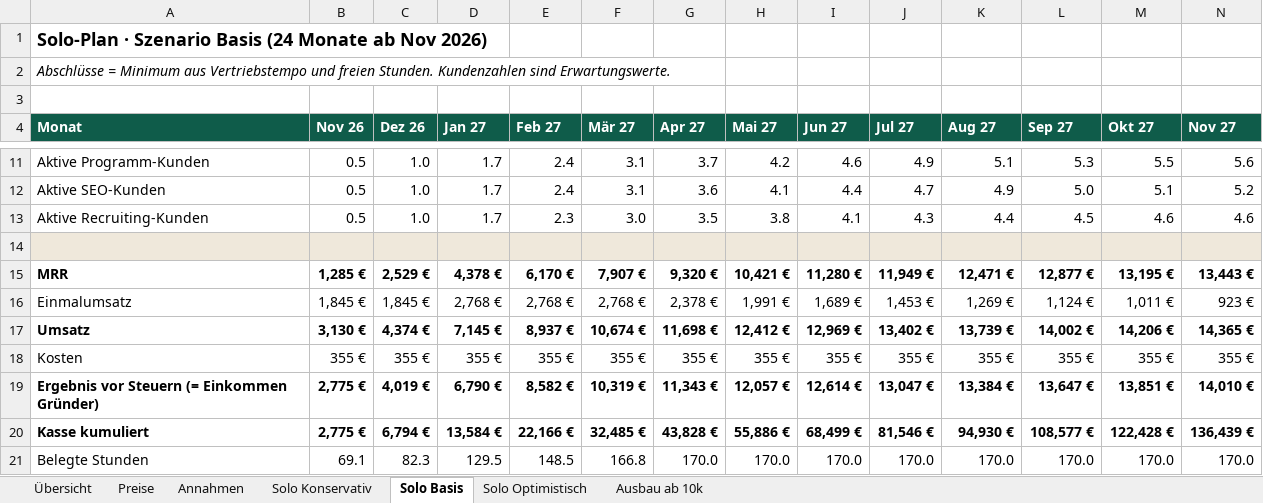
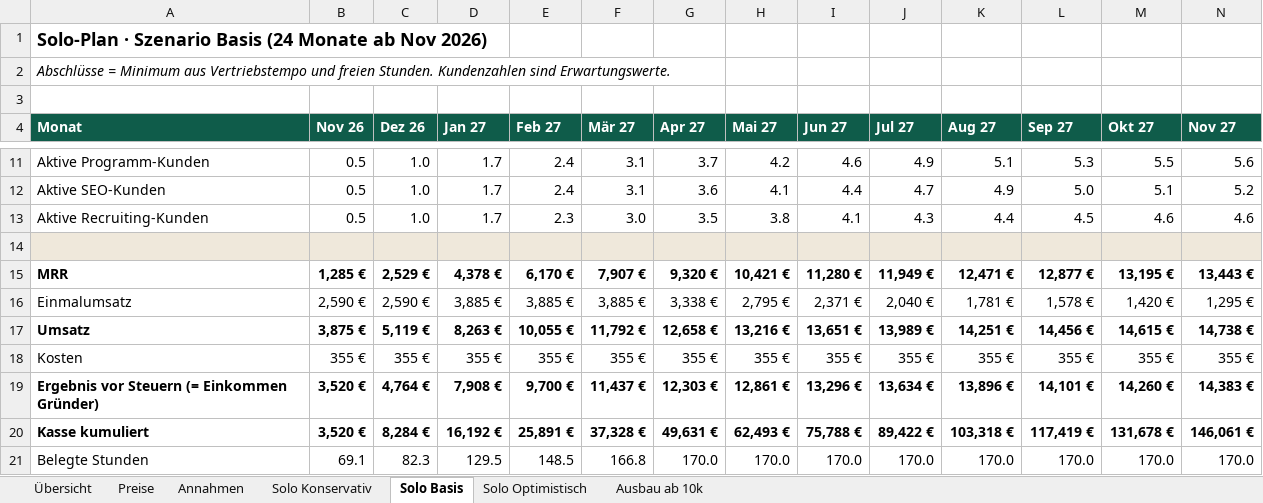
Before and after one commit to MarvGo6/Agentur, an Excel workbook: finanzen/Finanzmodell.xlsx, sheet Solo Basis, drawn as a sheet; only a part is shown, gaps mark what is left out; values as stored, in another font and other column widths than the file's, no borders; removed rows and columns are numbered as before the commit, all else as after; rows hold the shown columns only; the diff names each change by its address in the sheet, - before the commit and + after, or states it on an @@ line.

```diff
--- a/finanzen/Finanzmodell.xlsx (sheet Solo Basis)
+++ b/finanzen/Finanzmodell.xlsx (sheet Solo Basis)
-row 16: Einmalumsatz | 1,845 € | 1,845 € | 2,768 € | 2,768 € | 2,768 € | 2,378 € | 1,991 € | 1,689 € | 1,453 € | 1,269 € | 1,124 € | 1,011 € | 923 €
-row 17: Umsatz | 3,130 € | 4,374 € | 7,145 € | 8,937 € | 10,674 € | 11,698 € | 12,412 € | 12,969 € | 13,402 € | 13,739 € | 14,002 € | 14,206 € | 14,365 €
+row 16: Einmalumsatz | 2,590 € | 2,590 € | 3,885 € | 3,885 € | 3,885 € | 3,338 € | 2,795 € | 2,371 € | 2,040 € | 1,781 € | 1,578 € | 1,420 € | 1,295 €
+row 17: Umsatz | 3,875 € | 5,119 € | 8,263 € | 10,055 € | 11,792 € | 12,658 € | 13,216 € | 13,651 € | 13,989 € | 14,251 € | 14,456 € | 14,615 € | 14,738 €
-row 19: Ergebnis vor Steuern (= Einkommen Gründer) | 2,775 € | 4,019 € | 6,790 € | 8,582 € | 10,319 € | 11,343 € | 12,057 € | 12,614 € | 13,047 € | 13,384 € | 13,647 € | 13,851 € | 14,010 €
-row 20: Kasse kumuliert | 2,775 € | 6,794 € | 13,584 € | 22,166 € | 32,485 € | 43,828 € | 55,886 € | 68,499 € | 81,546 € | 94,930 € | 108,577 € | 122,428 € | 136,439 €
+row 19: Ergebnis vor Steuern (= Einkommen Gründer) | 3,520 € | 4,764 € | 7,908 € | 9,700 € | 11,437 € | 12,303 € | 12,861 € | 13,296 € | 13,634 € | 13,896 € | 14,101 € | 14,260 € | 14,383 €
+row 20: Kasse kumuliert | 3,520 € | 8,284 € | 16,192 € | 25,891 € | 37,328 € | 49,631 € | 62,493 € | 75,788 € | 89,422 € | 103,318 € | 117,419 € | 131,678 € | 146,061 €
```
Also changed, not shown: sheet Ausbau ab 10k, sheet Solo Konservativ, sheet Solo Optimistisch, sheet Übersicht, sheet Preise, sheet Annahmen, formulas that keep their value, charts or pictures, 8 other files.
